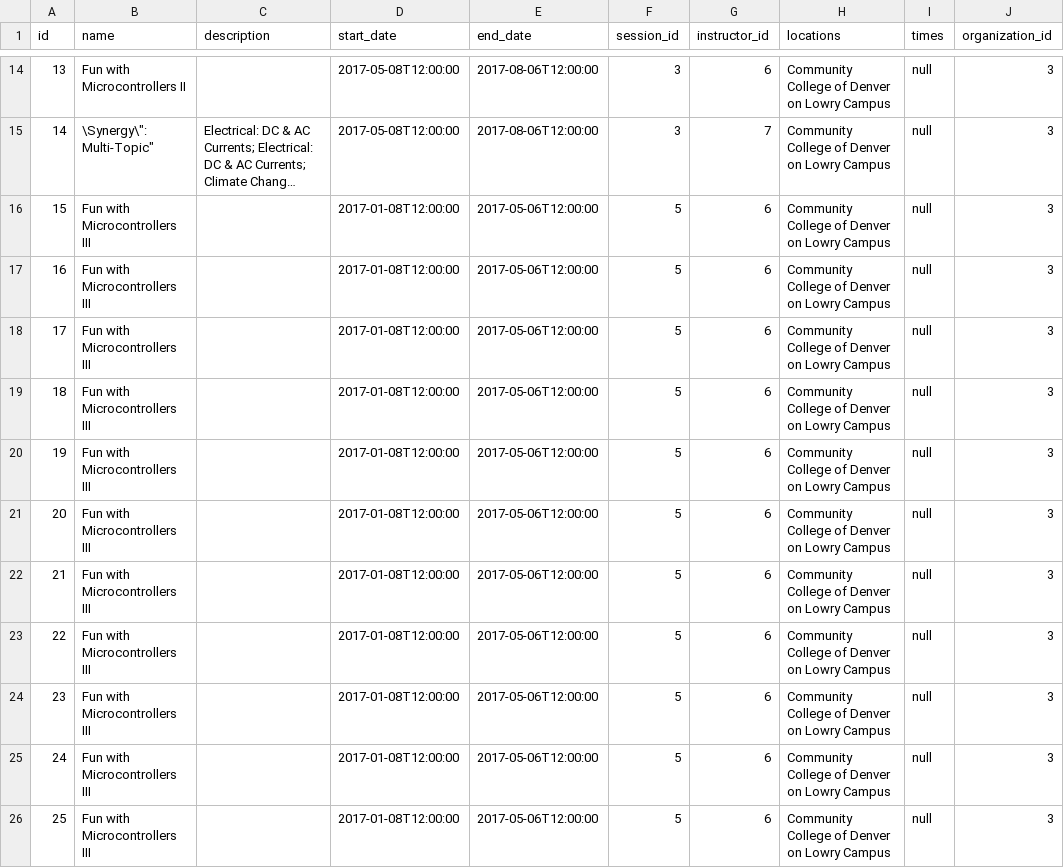
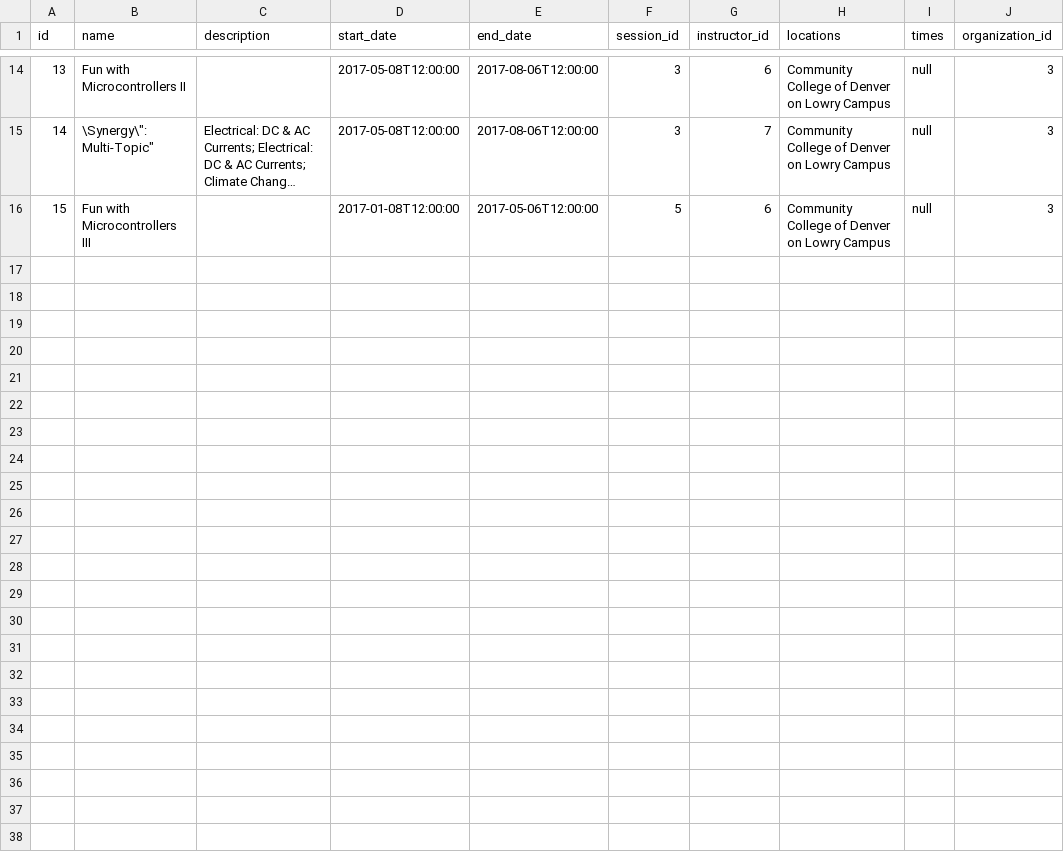
Before and after one commit to OpenGive/OpenLearn, a CSV file: services/src/main/resources/config/liquibase/data/demo-data/courses.csv, drawn as a sheet; only a part is shown, gaps mark what is left out; long unchanged cells end in ….

Commit message:
Removing unnecessary changes and test data

```diff
--- a/services/src/main/resources/config/liquibase/data/demo-data/courses.csv
+++ b/services/src/main/resources/config/liquibase/data/demo-data/courses.csv
@@ -16,11 +16 @@ id,name,description,start_date,end_date,session_id,instructor_id,locations,times
 15,"Fun with Microcontrollers III","",2017-01-08T12:00:00,2017-05-06T12:00:00,5,6,"Community College of Denver on Lowry Campus",null,3
-16,"Fun with Microcontrollers III","",2017-01-08T12:00:00,2017-05-06T12:00:00,5,6,"Community College of Denver on Lowry Campus",null,3
-17,"Fun with Microcontrollers III","",2017-01-08T12:00:00,2017-05-06T12:00:00,5,6,"Community College of Denver on Lowry Campus",null,3
-18,"Fun with Microcontrollers III","",2017-01-08T12:00:00,2017-05-06T12:00:00,5,6,"Community College of Denver on Lowry Campus",null,3
-19,"Fun with Microcontrollers III","",2017-01-08T12:00:00,2017-05-06T12:00:00,5,6,"Community College of Denver on Lowry Campus",null,3
-20,"Fun with Microcontrollers III","",2017-01-08T12:00:00,2017-05-06T12:00:00,5,6,"Community College of Denver on Lowry Campus",null,3
-21,"Fun with Microcontrollers III","",2017-01-08T12:00:00,2017-05-06T12:00:00,5,6,"Community College of Denver on Lowry Campus",null,3
-22,"Fun with Microcontrollers III","",2017-01-08T12:00:00,2017-05-06T12:00:00,5,6,"Community College of Denver on Lowry Campus",null,3
-23,"Fun with Microcontrollers III","",2017-01-08T12:00:00,2017-05-06T12:00:00,5,6,"Community College of Denver on Lowry Campus",null,3
-24,"Fun with Microcontrollers III","",2017-01-08T12:00:00,2017-05-06T12:00:00,5,6,"Community College of Denver on Lowry Campus",null,3
-25,"Fun with Microcontrollers III","",2017-01-08T12:00:00,2017-05-06T12:00:00,5,6,"Community College of Denver on Lowry Campus",null,3
```
Also changed, not shown: 6 other files.
